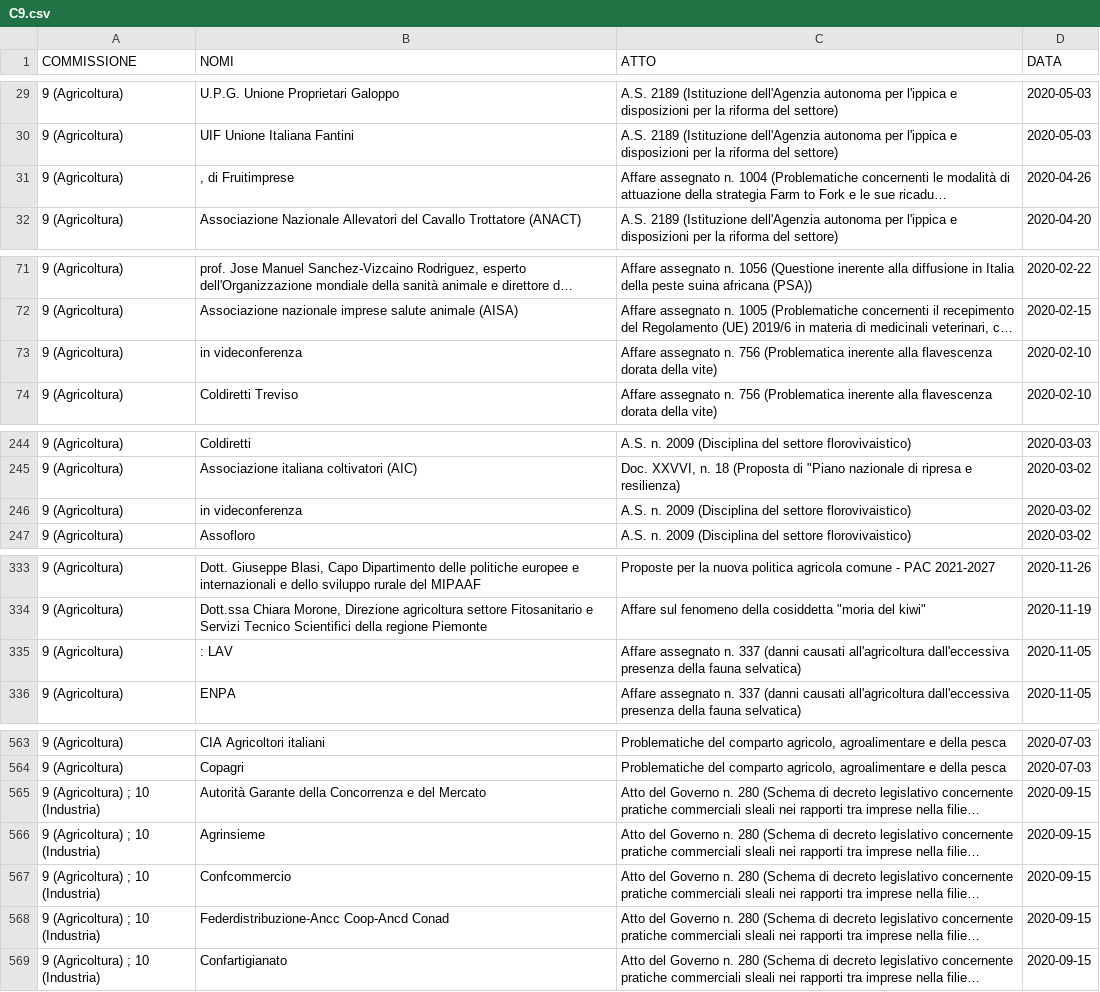
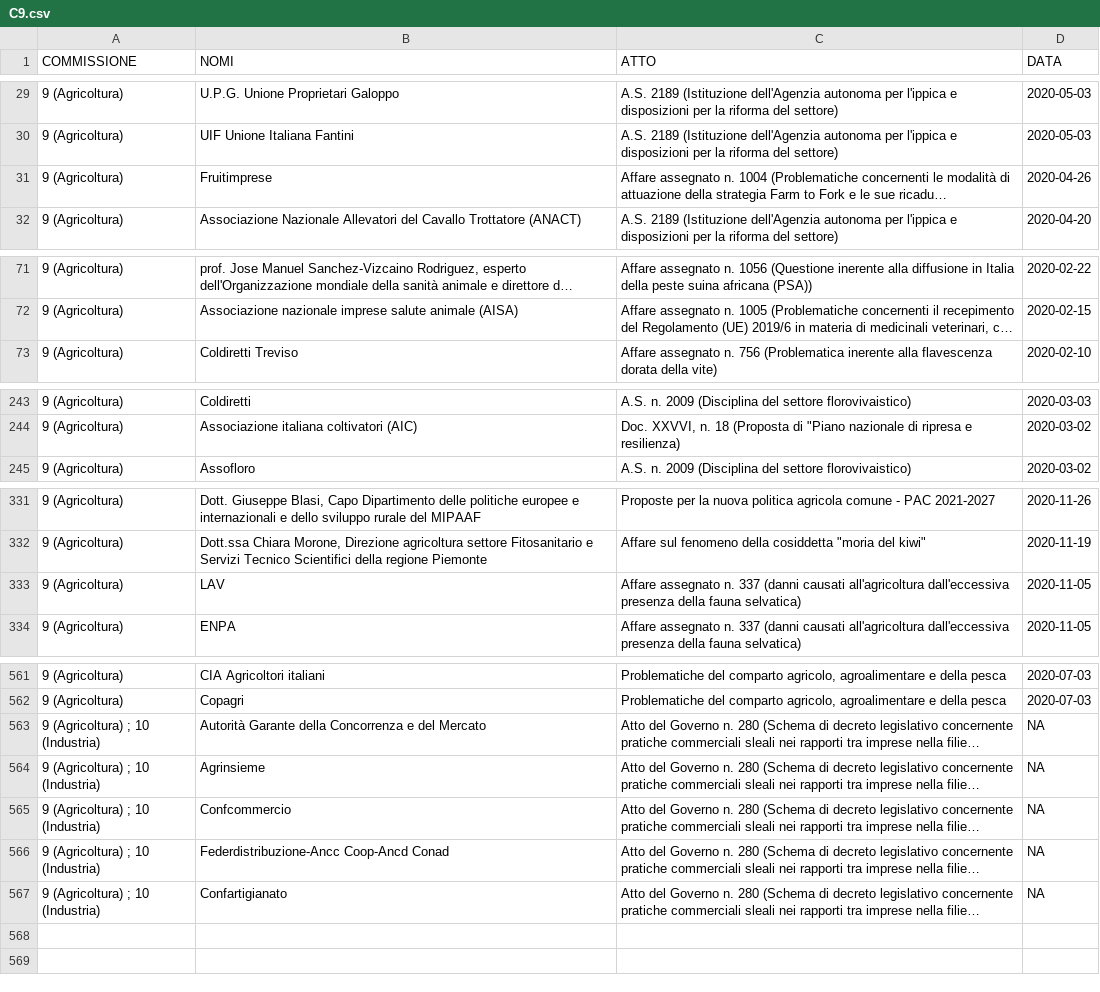
Before and after one commit to simonedeluca/audizioni_informali, a CSV file: data/preprocessed_data/C9.csv, drawn as a sheet; only a part is shown, gaps mark what is left out; long unchanged cells end in …; removed rows and columns are numbered as before the commit, all else as after; the diff covers the shown part only; the diff names each change by its address in the sheet, - before the commit and + after, or states it on an @@ line.

Commit message:
dataset senato completo

```diff
--- a/data/preprocessed_data/C9.csv
+++ b/data/preprocessed_data/C9.csv
-B31 (NOMI): , di Fruitimprese
+B31 (NOMI): Fruitimprese
-row 73: 9 (Agricoltura) | in videconferenza | Affare assegnato n. 756 (Problematica inerente alla flavescenza dorata della vite) | 2020-02-10
-row 246: 9 (Agricoltura) | in videconferenza | A.S. n. 2009 (Disciplina del settore florovivaistico) | 2020-03-02
-B333 (NOMI): : LAV
+B333 (NOMI): LAV
-D563:D567 (DATA): 2020-09-15
+D563:D567 (DATA): NA
```
Also changed, not shown: 1 edited cell elsewhere in this file, 2 other files.
